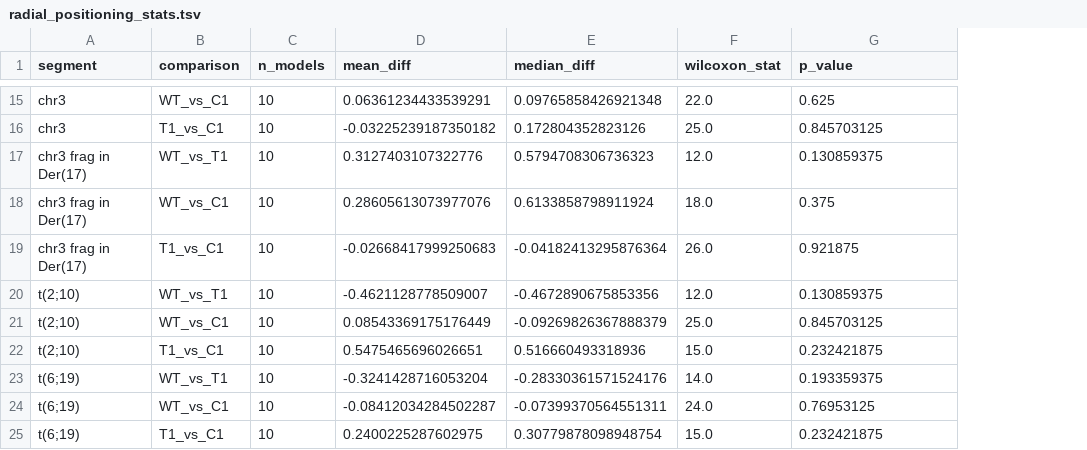
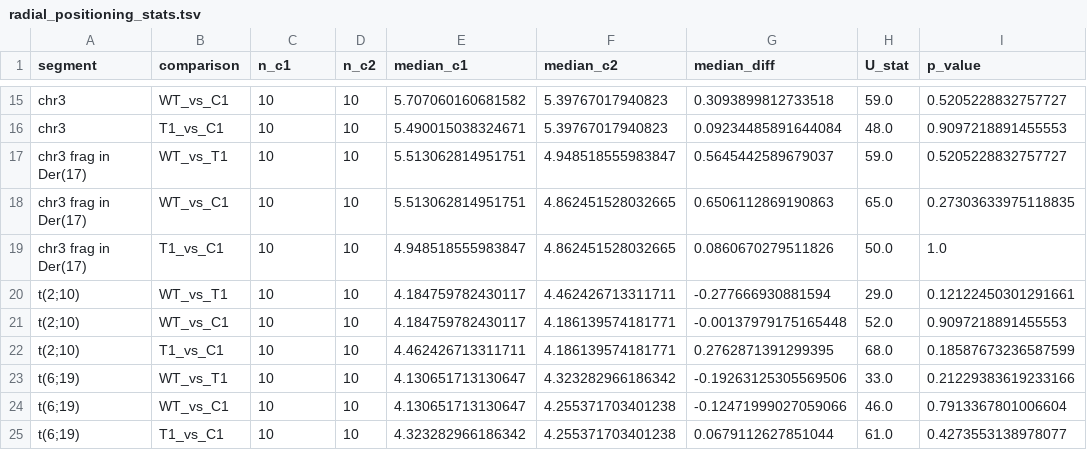
Before and after one commit to neorning97/Master-s-thesis, a TSV file: scripts/radial_chromosome/files/radial_positioning_stats.tsv, drawn as a sheet; only a part is shown, gaps mark what is left out; removed rows and columns are numbered as before the commit, all else as after; the diff covers the shown part only; the diff names each change by its address in the sheet, - before the commit and + after, or states it on an @@ line.

Commit message:
Update radial_positioning_stats.tsv
Changed the statistical test, so updated the tsv file after running the updated script

```diff
--- a/scripts/radial_chromosome/files/radial_positioning_stats.tsv
+++ b/scripts/radial_chromosome/files/radial_positioning_stats.tsv
-column D (mean_diff), rows 15-25: 0.06361234433539291 | -0.03225239187350182 | 0.3127403107322776 | 0.28605613073977076 | -0.02668417999250683 | -0.4621128778509007 | 0.08543369175176449 | 0.5475465696026651 | -0.3241428716053204 | -0.08412034284502287 | 0.2400225287602975
+column D (n_c2), rows 15-25: all 10
+column E (median_c1), rows 15-25: 5.707060160681582 | 5.490015038324671 | 5.513062814951751 | 5.513062814951751 | 4.948518555983847 | 4.184759782430117 | 4.184759782430117 | 4.462426713311711 | 4.130651713130647 | 4.130651713130647 | 4.323282966186342
+column F (median_c2), rows 15-25: 5.39767017940823 | 5.39767017940823 | 4.948518555983847 | 4.862451528032665 | 4.862451528032665 | 4.462426713311711 | 4.186139574181771 | 4.186139574181771 | 4.323282966186342 | 4.255371703401238 | 4.255371703401238
-column F (wilcoxon_stat), rows 15-25: 22.0 | 25.0 | 12.0 | 18.0 | 26.0 | 12.0 | 25.0 | 15.0 | 14.0 | 24.0 | 15.0
+column H (U_stat), rows 15-25: 59.0 | 48.0 | 59.0 | 65.0 | 50.0 | 29.0 | 52.0 | 68.0 | 33.0 | 46.0 | 61.0
-C1: n_models
+C1: n_c1
-G15 (median_diff): 0.09765858426921348
+G15 (median_diff): 0.3093899812733518
-I15 (p_value): 0.625
+I15 (p_value): 0.5205228832757727
-G16 (median_diff): 0.172804352823126
+G16 (median_diff): 0.09234485891644084
-I16 (p_value): 0.845703125
+I16 (p_value): 0.9097218891455553
-G17 (median_diff): 0.5794708306736323
+G17 (median_diff): 0.5645442589679037
-I17 (p_value): 0.130859375
+I17 (p_value): 0.5205228832757727
-G18 (median_diff): 0.6133858798911924
+G18 (median_diff): 0.6506112869190863
-I18 (p_value): 0.375
+I18 (p_value): 0.27303633975118835
-G19 (median_diff): -0.04182413295876364
+G19 (median_diff): 0.0860670279511826
-I19 (p_value): 0.921875
+I19 (p_value): 1.0
-G20 (median_diff): -0.4672890675853356
+G20 (median_diff): -0.277666930881594
-I20 (p_value): 0.130859375
+I20 (p_value): 0.12122450301291661
-G21 (median_diff): -0.09269826367888379
+G21 (median_diff): -0.00137979175165448
-I21 (p_value): 0.845703125
+I21 (p_value): 0.9097218891455553
-G22 (median_diff): 0.516660493318936
+G22 (median_diff): 0.2762871391299395
-I22 (p_value): 0.232421875
+I22 (p_value): 0.18587673236587599
-G23 (median_diff): -0.28330361571524176
+G23 (median_diff): -0.19263125305569506
-I23 (p_value): 0.193359375
+I23 (p_value): 0.21229383619233166
-G24 (median_diff): -0.07399370564551311
+G24 (median_diff): -0.12471999027059066
-I24 (p_value): 0.76953125
+I24 (p_value): 0.7913367801006604
-G25 (median_diff): 0.30779878098948754
+G25 (median_diff): 0.0679112627851044
-I25 (p_value): 0.232421875
+I25 (p_value): 0.4273553138978077
```
Also changed, not shown: 26 edited cells elsewhere in this file.
